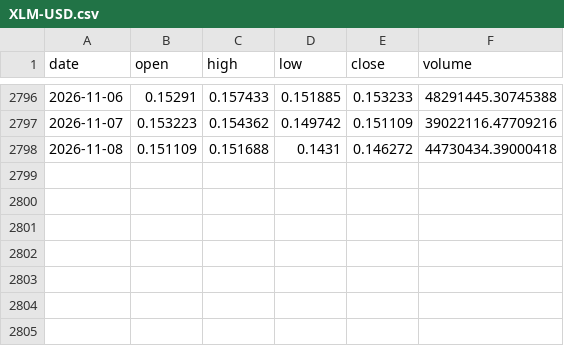
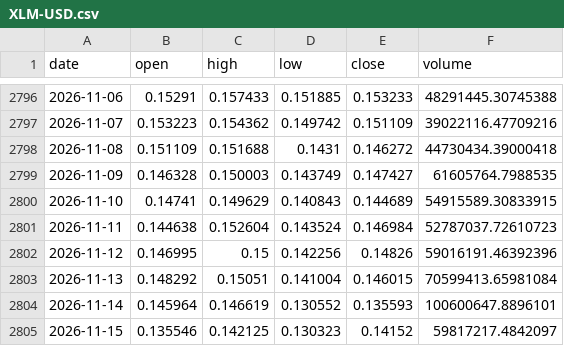
Before and after one commit to kirkwarren/CI_Test, a CSV file: data/history/XLM-USD.csv, drawn as a sheet; only a part is shown, gaps mark what is left out; the diff names each change by its address in the sheet, - before the commit and + after, or states it on an @@ line.

```diff
--- a/data/history/XLM-USD.csv
+++ b/data/history/XLM-USD.csv
+row 2799: 2026-11-09 | 0.146328 | 0.150003 | 0.143749 | 0.147427 | 61605764.7988535
+row 2800: 2026-11-10 | 0.14741 | 0.149629 | 0.140843 | 0.144689 | 54915589.30833915
+row 2801: 2026-11-11 | 0.144638 | 0.152604 | 0.143524 | 0.146984 | 52787037.72610723
+row 2802: 2026-11-12 | 0.146995 | 0.15 | 0.142256 | 0.14826 | 59016191.46392396
+row 2803: 2026-11-13 | 0.148292 | 0.15051 | 0.141004 | 0.146015 | 70599413.65981084
+row 2804: 2026-11-14 | 0.145964 | 0.146619 | 0.130552 | 0.135593 | 100600647.8896101
+row 2805: 2026-11-15 | 0.135546 | 0.142125 | 0.130323 | 0.14152 | 59817217.4842097
```
Also changed, not shown: data/history/ADA-USD.csv, data/history/DOGE-USD.csv, 34 other files.
